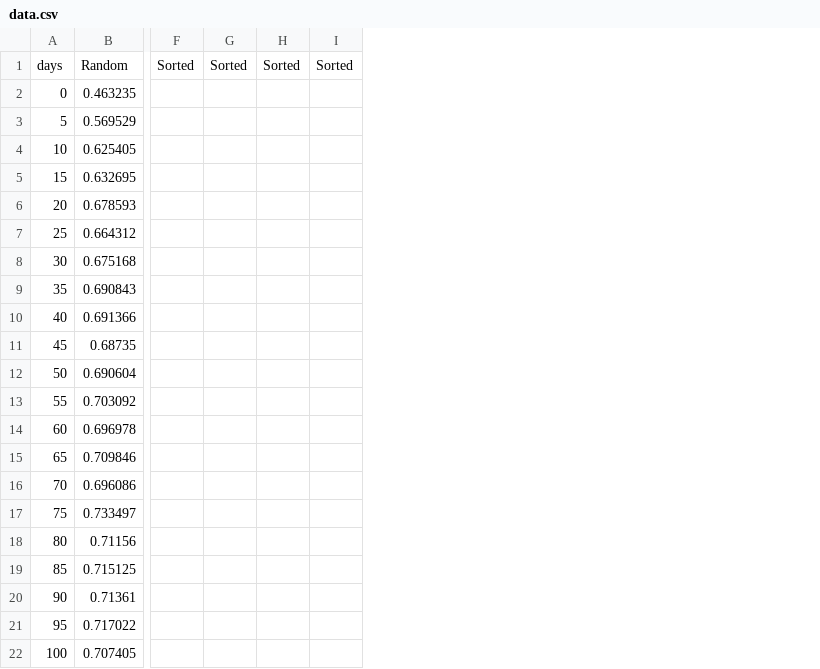
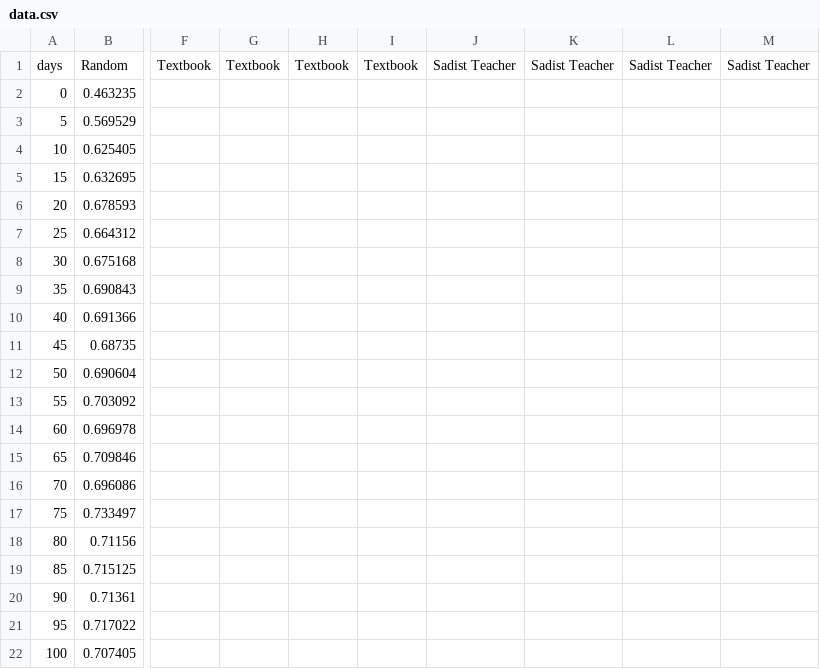
Before and after one commit to YohannD/riiid-bestapp, a CSV file: Heroku/data/data.csv, drawn as a sheet; only a part is shown, gaps mark what is left out; removed rows and columns are numbered as before the commit, all else as after; the diff names each change by its address in the sheet, - before the commit and + after, or states it on an @@ line.

```diff
--- a/Heroku/data/data.csv
+++ b/Heroku/data/data.csv
-column F, row 1: Sorted
-column G, row 1: Sorted
-column H, row 1: Sorted
-column I, row 1: Sorted
+column F, row 1: Textbook
+column G, row 1: Textbook
+column H, row 1: Textbook
+column I, row 1: Textbook
+column J, row 1: Sadist Teacher
+column K, row 1: Sadist Teacher
+column L, row 1: Sadist Teacher
+column M, row 1: Sadist Teacher
```
Also changed, not shown: 3 other files.
